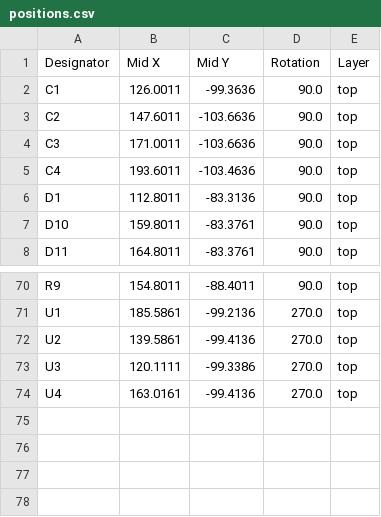
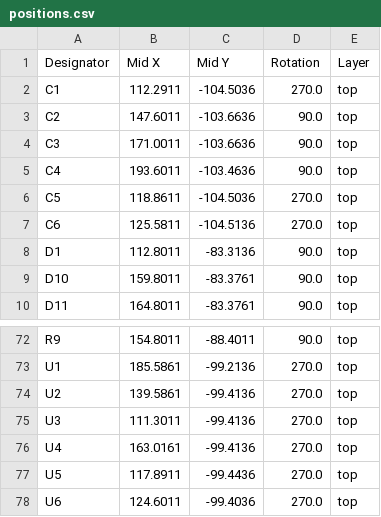
Before and after one commit to acwright/6502-COB, a CSV file: Production/Blinkenlights Card/Rev 1.1/positions.csv, drawn as a sheet; only a part is shown, gaps mark what is left out.

```diff
--- a/Production/Blinkenlights Card/Rev 1.1/positions.csv
+++ b/Production/Blinkenlights Card/Rev 1.1/positions.csv
@@ -1,3 +1,3 @@
 Designator,Mid X,Mid Y,Rotation,Layer
-C1,126.0011,-99.3636,90.0,top
+C1,112.2911,-104.5036,270.0,top
 C2,147.6011,-103.6636,90.0,top
@@ -5,2 +5,4 @@ C3,171.0011,-103.6636,90.0,top
 C4,193.6011,-103.4636,90.0,top
+C5,118.8611,-104.5036,270.0,top
+C6,125.5811,-104.5136,270.0,top
 D1,112.8011,-83.3136,90.0,top
@@ -72,3 +74,5 @@ U1,185.5861,-99.2136,270.0,top
 U2,139.5861,-99.4136,270.0,top
-U3,120.1111,-99.3386,270.0,top
+U3,111.3011,-99.4136,270.0,top
 U4,163.0161,-99.4136,270.0,top
+U5,117.8911,-99.4436,270.0,top
+U6,124.6011,-99.4036,270.0,top
```
Also changed, not shown: BOM/Blinkenlights Card/Rev 1.1/digikey.csv, BOM/Blinkenlights Card/Rev 1.1/mouser.csv, 20 other files.
